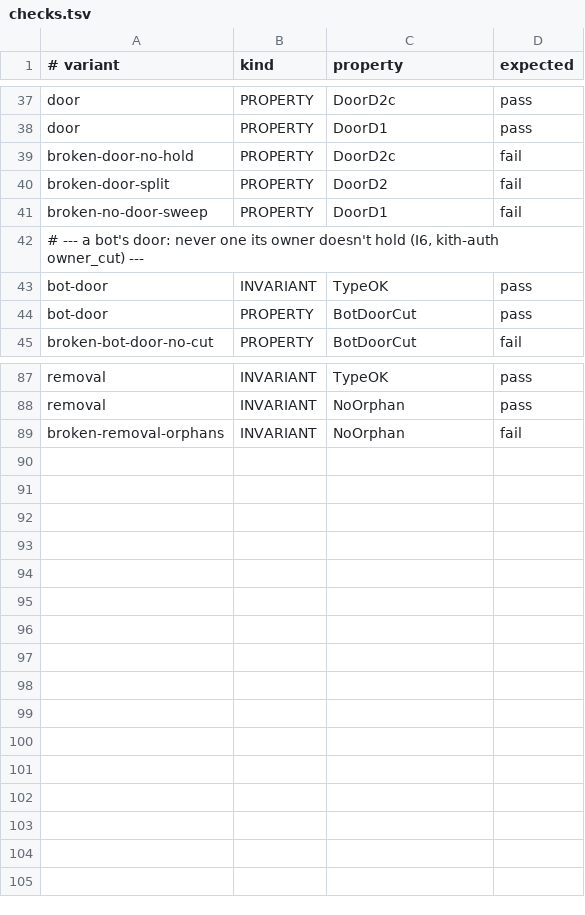
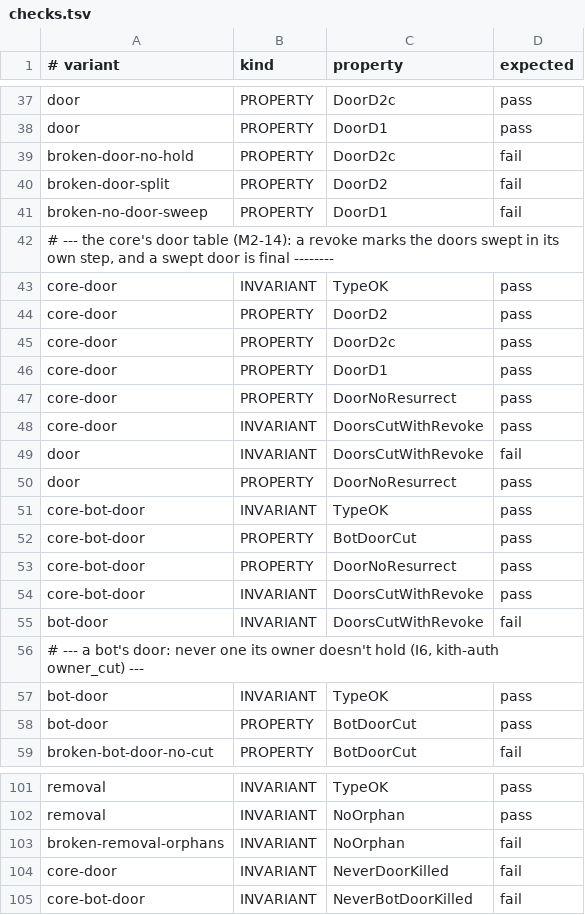
Before and after one commit to Ying-Kai-Liao/kith, a TSV file: verification/revoke/checks.tsv, drawn as a sheet; only a part is shown, gaps mark what is left out.

```diff
--- a/verification/revoke/checks.tsv
+++ b/verification/revoke/checks.tsv
@@ -41,2 +41,16 @@ broken-door-split	PROPERTY	DoorD2	fail
 broken-no-door-sweep	PROPERTY	DoorD1	fail
+# --- the core's door table (M2-14): a revoke marks the doors swept in its own step, and a swept door is final --------
+core-door	INVARIANT	TypeOK	pass
+core-door	PROPERTY	DoorD2	pass
+core-door	PROPERTY	DoorD2c	pass
+core-door	PROPERTY	DoorD1	pass
+core-door	PROPERTY	DoorNoResurrect	pass
+core-door	INVARIANT	DoorsCutWithRevoke	pass
+door	INVARIANT	DoorsCutWithRevoke	fail
+door	PROPERTY	DoorNoResurrect	pass
+core-bot-door	INVARIANT	TypeOK	pass
+core-bot-door	PROPERTY	BotDoorCut	pass
+core-bot-door	PROPERTY	DoorNoResurrect	pass
+core-bot-door	INVARIANT	DoorsCutWithRevoke	pass
+bot-door	INVARIANT	DoorsCutWithRevoke	fail
 # --- a bot's door: never one its owner doesn't hold (I6, kith-auth owner_cut) ---
@@ -89 +103,3 @@ removal	INVARIANT	NoOrphan	pass
 broken-removal-orphans	INVARIANT	NoOrphan	fail
+core-door	INVARIANT	NeverDoorKilled	fail
+core-bot-door	INVARIANT	NeverBotDoorKilled	fail
```
Also changed, not shown: 20 other files.
